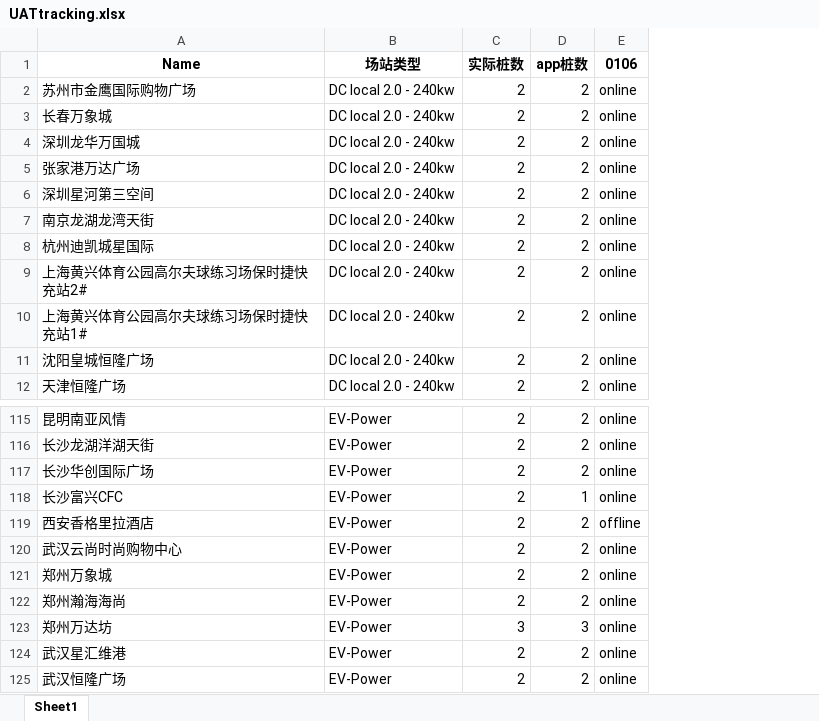
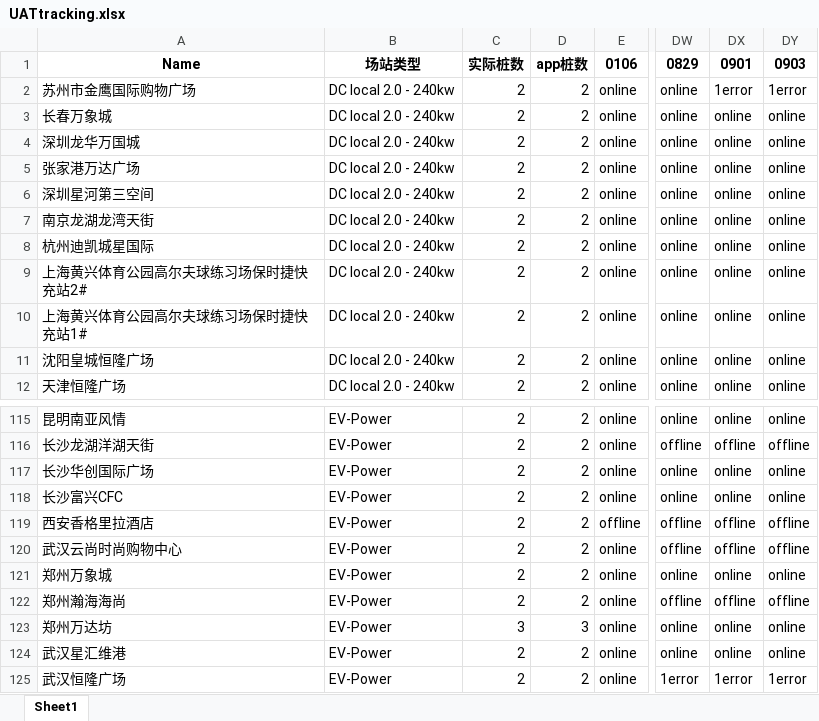
Before and after one commit to Codyyyyyyyy/Demo1, an Excel workbook: UATtracking.xlsx, sheet Sheet1, drawn as a sheet; only a part is shown, gaps mark what is left out; values as stored, in another font and other column widths than the file's, no borders; the diff names each change by its address in the sheet, - before the commit and + after, or states it on an @@ line.

Commit message:
Daily Update

```diff
--- a/UATtracking.xlsx (sheet Sheet1)
+++ b/UATtracking.xlsx (sheet Sheet1)
+column DW, rows 1-12: 0829 | online | online | online | online | online | online | online | online | online | online | online; rows 115-125: online | offline | online | online | offline | offline | online | offline | online | online | 1error
+column DX, rows 1-12: 0901 | 1error | online | online | online | online | online | online | online | online | online | online; rows 115-125: online | offline | online | online | offline | offline | online | offline | online | online | 1error
+column DY, rows 1-12: 0903 | 1error | online | online | online | online | online | online | online | online | online | online; rows 115-125: online | offline | online | online | offline | offline | online | offline | online | online | 1error
-D118: 1
+D118: 2
```
